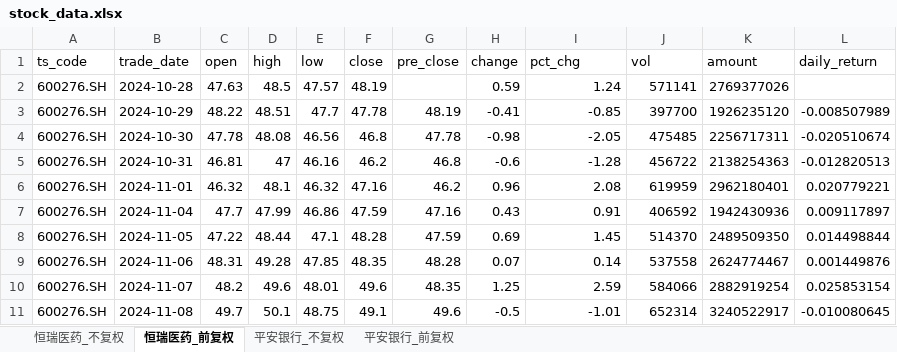
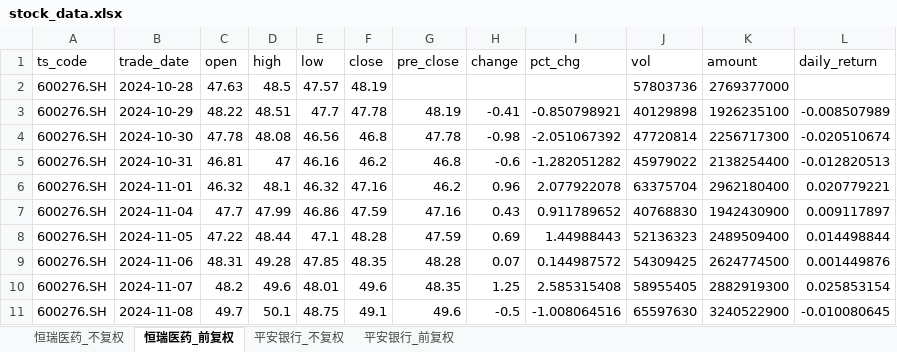
Before and after one commit to Nine1ukiyowayume/ba_agent, an Excel workbook: stock_data.xlsx, sheet 恒瑞医药_前复权, drawn as a sheet; only a part is shown; values as stored, in another font and other column widths than the file's, no borders; the diff covers the shown part only; the diff names each change by its address in the sheet, - before the commit and + after, or states it on an @@ line.

```diff
--- a/stock_data.xlsx (sheet 恒瑞医药_前复权)
+++ b/stock_data.xlsx (sheet 恒瑞医药_前复权)
-H2 (change): 0.59
+H2 (change): (empty)
-I2 (pct_chg): 1.24
+I2 (pct_chg): (empty)
-J2 (vol): 571141
+J2 (vol): 57803736
-K2 (amount): 2769377026
+K2 (amount): 2769377000
-I3 (pct_chg): -0.85
+I3 (pct_chg): -0.850798921
-J3 (vol): 397700
+J3 (vol): 40129898
-K3 (amount): 1926235120
+K3 (amount): 1926235100
-I4 (pct_chg): -2.05
+I4 (pct_chg): -2.051067392
-J4 (vol): 475485
+J4 (vol): 47720814
-K4 (amount): 2256717311
+K4 (amount): 2256717300
-I5 (pct_chg): -1.28
+I5 (pct_chg): -1.282051282
-J5 (vol): 456722
+J5 (vol): 45979022
-K5 (amount): 2138254363
+K5 (amount): 2138254400
-I6 (pct_chg): 2.08
+I6 (pct_chg): 2.077922078
-J6 (vol): 619959
+J6 (vol): 63375704
-K6 (amount): 2962180401
+K6 (amount): 2962180400
-I7 (pct_chg): 0.91
+I7 (pct_chg): 0.911789652
-J7 (vol): 406592
+J7 (vol): 40768830
-K7 (amount): 1942430936
+K7 (amount): 1942430900
-I8 (pct_chg): 1.45
+I8 (pct_chg): 1.44988443
-J8 (vol): 514370
+J8 (vol): 52136323
-K8 (amount): 2489509350
+K8 (amount): 2489509400
-I9 (pct_chg): 0.14
+I9 (pct_chg): 0.144987572
-J9 (vol): 537558
+J9 (vol): 54309425
-K9 (amount): 2624774467
+K9 (amount): 2624774500
-I10 (pct_chg): 2.59
+I10 (pct_chg): 2.585315408
-J10 (vol): 584066
+J10 (vol): 58955405
-K10 (amount): 2882919254
+K10 (amount): 2882919300
-I11 (pct_chg): -1.01
+I11 (pct_chg): -1.008064516
-J11 (vol): 652314
+J11 (vol): 65597630
-K11 (amount): 3240522917
+K11 (amount): 3240522900
```
Also changed, not shown: 1 added row and 1418 edited cells elsewhere in this sheet, sheet 恒瑞医药_不复权, sheet 平安银行_不复权, sheet 平安银行_前复权, 1 other file.
